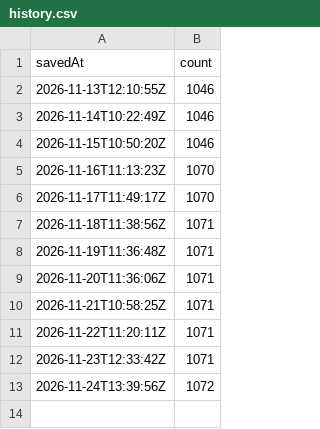
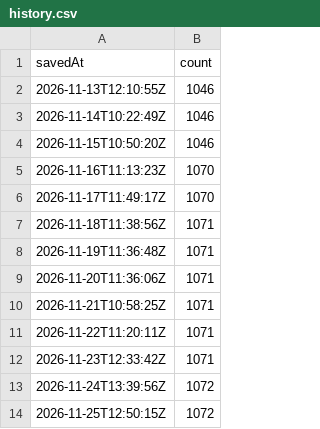
Before and after one commit to tanisha-ship-it/tanisha-ship-it.github.io, a CSV file: history.csv, drawn as a sheet.

Commit message:
Butterfly count 1072 (2026-11-25T12:50:15Z)

```diff
--- a/history.csv
+++ b/history.csv
@@ -13 +13,2 @@ savedAt,count
 2026-11-24T13:39:56Z,1072
+2026-11-25T12:50:15Z,1072
```
Also changed, not shown: 1 other file.
